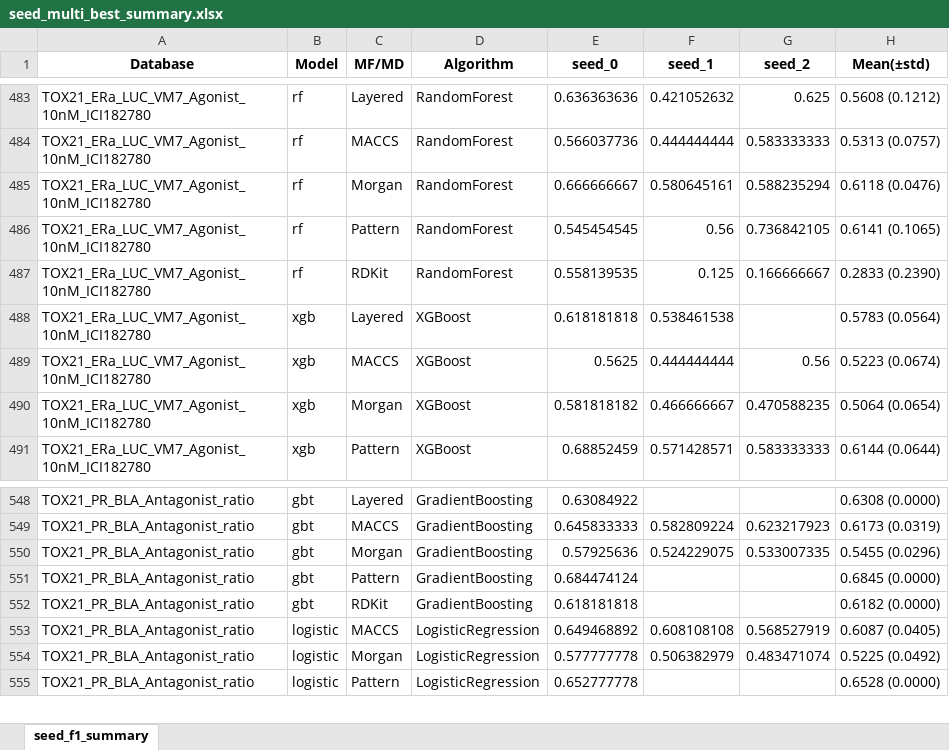
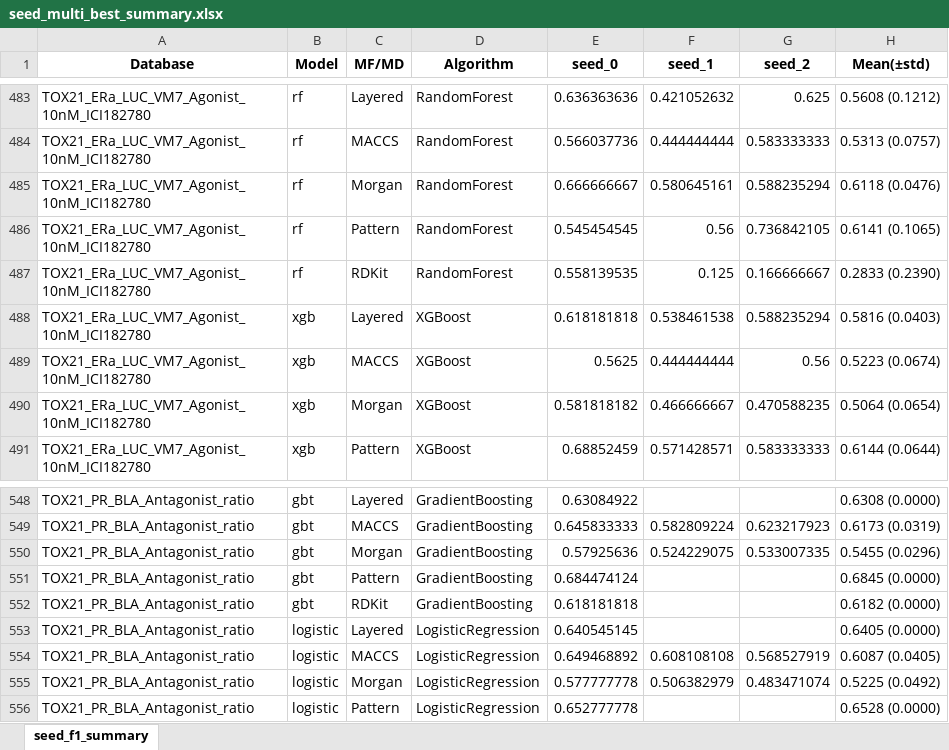
Before and after one commit to Jiinwon/ChemBAI, an Excel workbook: ToxCast_model/experiments/training/DART_MTL/logs/seed_multi_best_summary.xlsx, sheet seed_f1_summary, drawn as a sheet; only a part is shown, gaps mark what is left out; values as stored, in another font and other column widths than the file's, no borders; the diff names each change by its address in the sheet, - before the commit and + after, or states it on an @@ line.

Commit message:
Logs: auto summary & updates (2025-10-07 23:59:58)

```diff
--- a/ToxCast_model/experiments/training/DART_MTL/logs/seed_multi_best_summary.xlsx (sheet seed_f1_summary)
+++ b/ToxCast_model/experiments/training/DART_MTL/logs/seed_multi_best_summary.xlsx (sheet seed_f1_summary)
-G488 (seed_2): (empty)
+G488 (seed_2): 0.588235294
-H488 (Mean(±std)): 0.5783 (0.0564)
+H488 (Mean(±std)): 0.5816 (0.0403)
+row 553: TOX21_PR_BLA_Antagonist_ratio | logistic | Layered | LogisticRegression | 0.640545145 |  |  | 0.6405 (0.0000)
```
Also changed, not shown: 9 other files.
